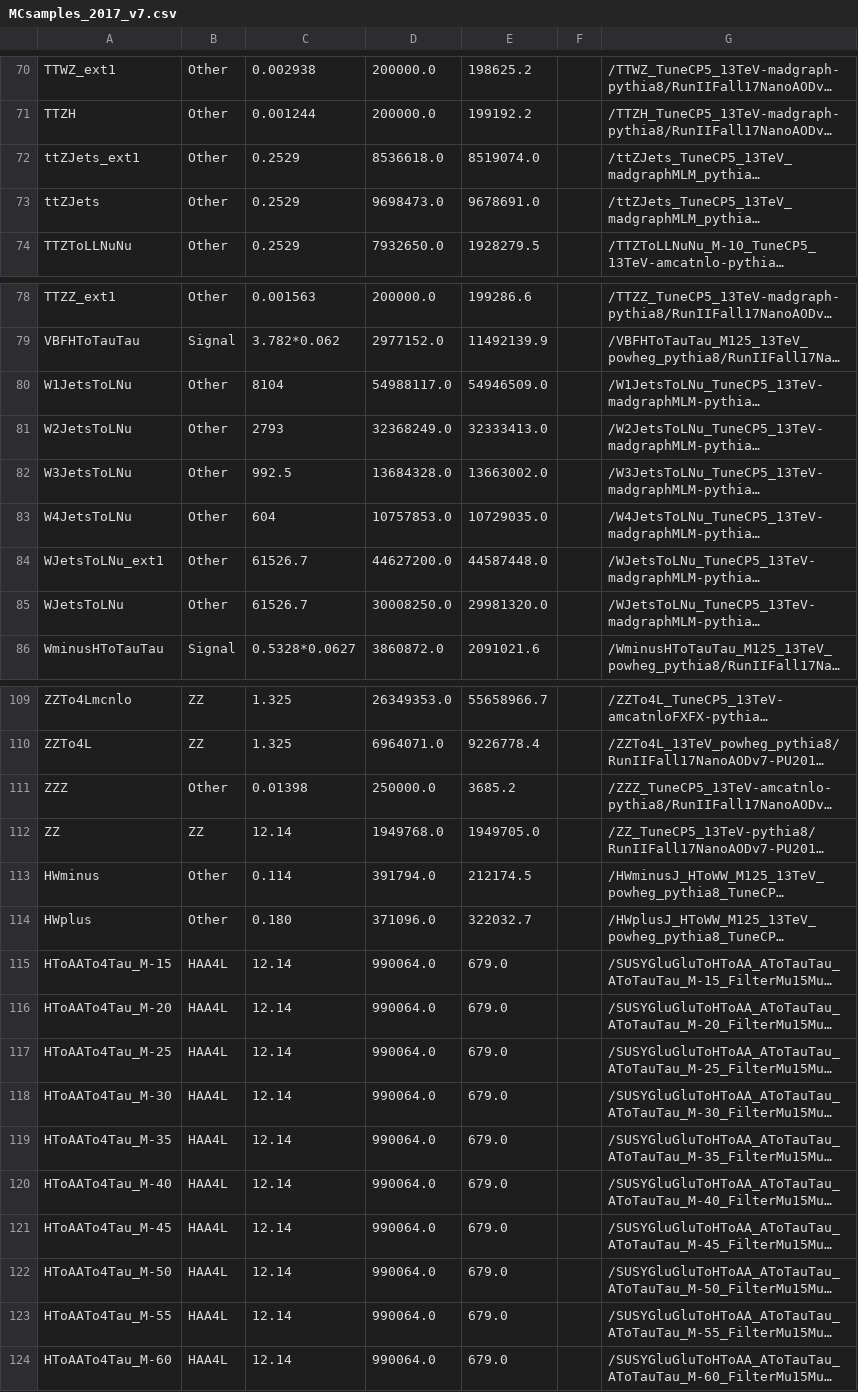
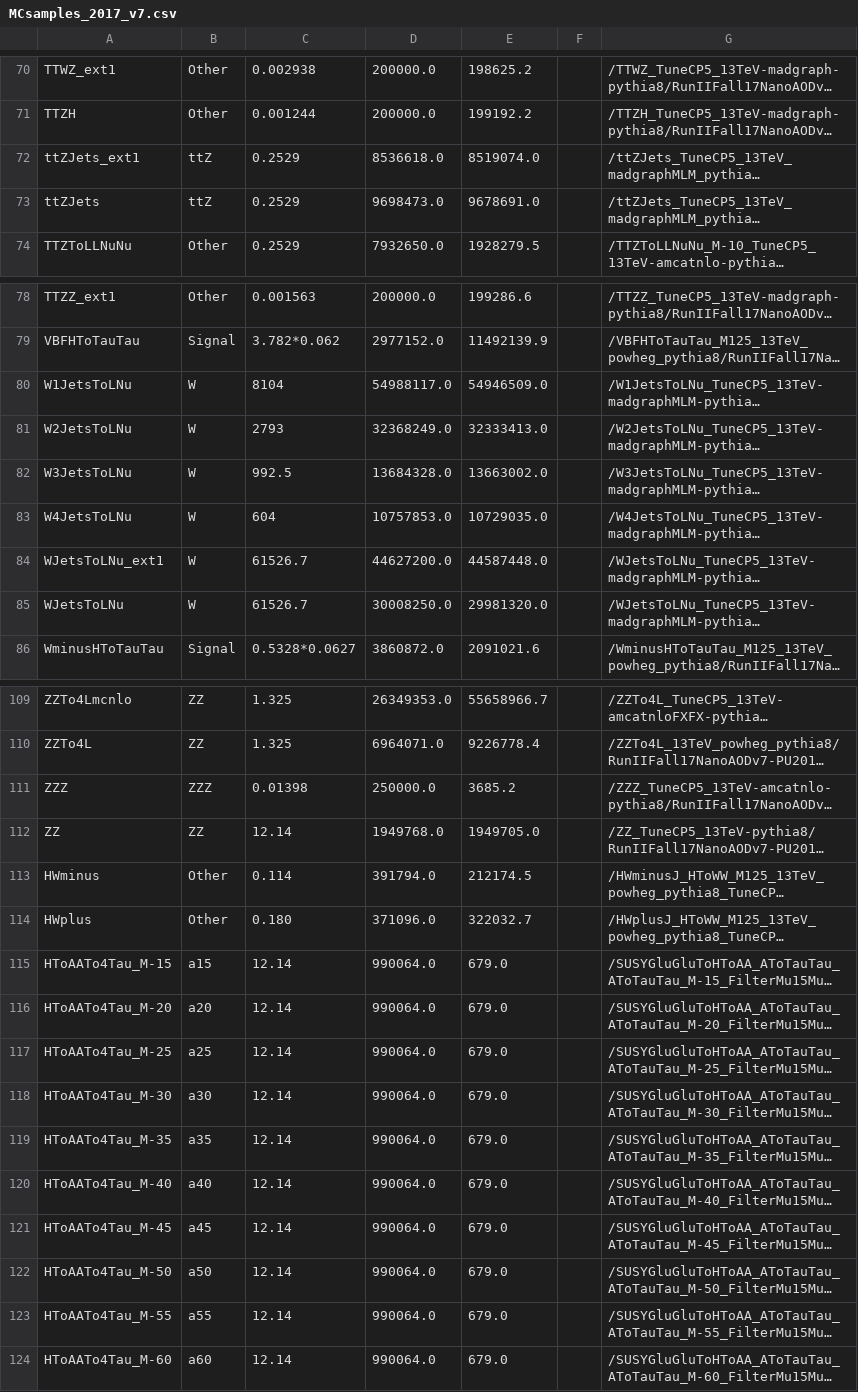
Before and after one commit to bennettgberg/AnalysisVisualization, a CSV file: MCsamples_2017_v7.csv, drawn as a sheet; only a part is shown, gaps mark what is left out; long unchanged cells end in …; the diff covers the shown part only; the diff names each change by its address in the sheet, - before the commit and + after, or states it on an @@ line.

```diff
--- a/MCsamples_2017_v7.csv
+++ b/MCsamples_2017_v7.csv
-B72:B73: Other
+B72:B73: ttZ
-B80:B85: Other
+B80:B85: W
-B111: Other
+B111: ZZZ
-B115: HAA4L
+B115: a15
-B116: HAA4L
+B116: a20
-B117: HAA4L
+B117: a25
-B118: HAA4L
+B118: a30
-B119: HAA4L
+B119: a35
-B120: HAA4L
+B120: a40
-B121: HAA4L
+B121: a45
-B122: HAA4L
+B122: a50
-B123: HAA4L
+B123: a55
-B124: HAA4L
+B124: a60
```
Also changed, not shown: 12 edited cells elsewhere in this file, 3 other files.
